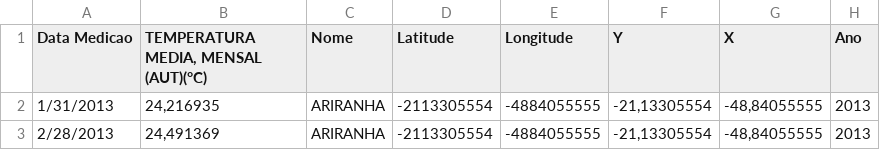
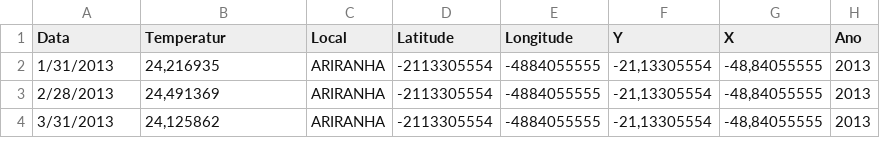
Before and after one commit to Leonardocperes/TemperaturaMediaSP, a CSV file: planilhas_Estacoes_complidas.csv, drawn as a sheet; only a part is shown; the shorter side is filled out with more unchanged rows.

Commit message:
renomear_cabecalho

```diff
--- a/planilhas_Estacoes_complidas.csv
+++ b/planilhas_Estacoes_complidas.csv
@@ -1,2 +1,2 @@
-Data Medicao;TEMPERATURA MEDIA, MENSAL (AUT)(°C);Nome;Latitude;Longitude;Y;X;Ano
+Data;Temperatur;Local;Latitude;Longitude;Y;X;Ano
 1/31/2013;24,216935; ARIRANHA;-2113305554;-4884055555;-21,13305554;-48,84055555;2013
```
